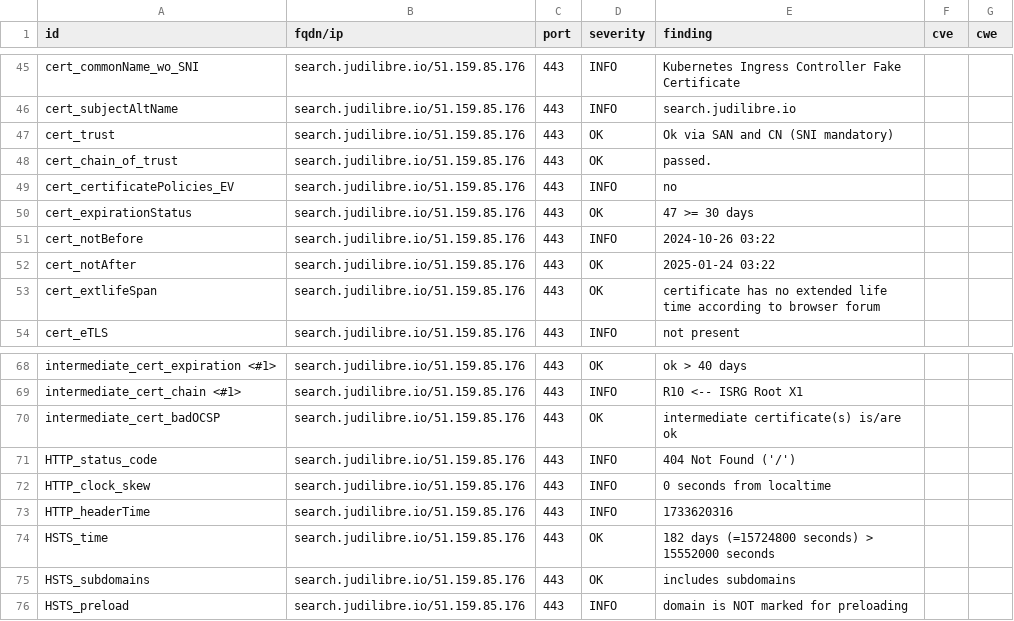
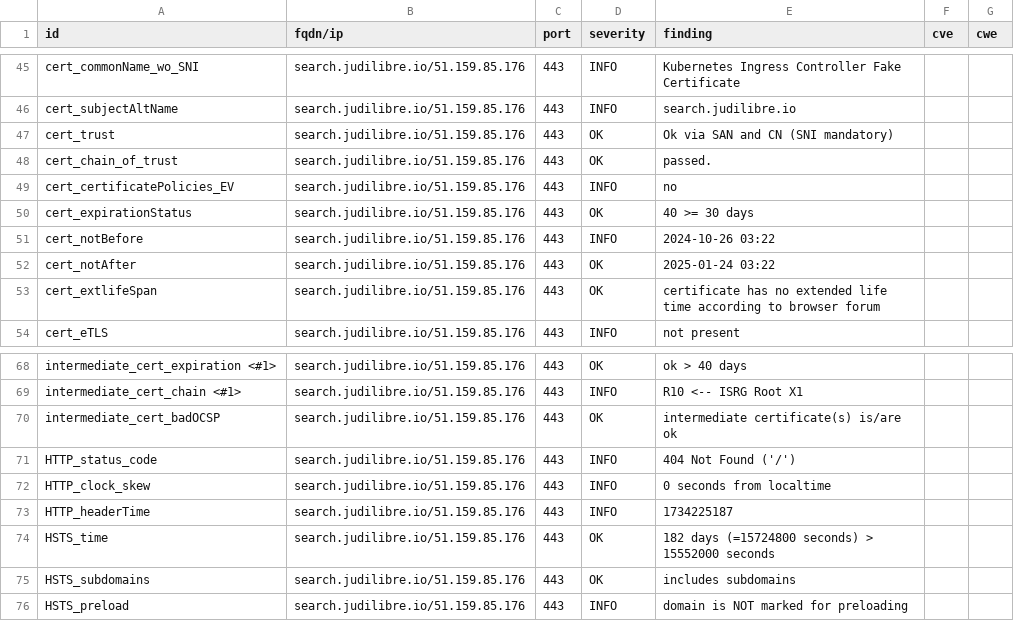
Before and after one commit to Cour-de-cassation/dashlord, a CSV file: results/aHR0cHM6Ly9zZWFyY2guanVkaWxpYnJlLmlv/testssl.csv, drawn as a sheet; only a part is shown, gaps mark what is left out.

```diff
--- a/results/aHR0cHM6Ly9zZWFyY2guanVkaWxpYnJlLmlv/testssl.csv
+++ b/results/aHR0cHM6Ly9zZWFyY2guanVkaWxpYnJlLmlv/testssl.csv
@@ -49,3 +49,3 @@
 "cert_certificatePolicies_EV","search.judilibre.io/51.159.85.176","443","INFO","no","",""
-"cert_expirationStatus","search.judilibre.io/51.159.85.176","443","OK","47 >= 30 days","",""
+"cert_expirationStatus","search.judilibre.io/51.159.85.176","443","OK","40 >= 30 days","",""
 "cert_notBefore","search.judilibre.io/51.159.85.176","443","INFO","2024-10-26 03:22","",""
@@ -72,3 +72,3 @@
 "HTTP_clock_skew","search.judilibre.io/51.159.85.176","443","INFO","0 seconds from localtime","",""
-"HTTP_headerTime","search.judilibre.io/51.159.85.176","443","INFO","1733620316","",""
+"HTTP_headerTime","search.judilibre.io/51.159.85.176","443","INFO","1734225187","",""
 "HSTS_time","search.judilibre.io/51.159.85.176","443","OK","182 days (=15724800 seconds) > 15552000 seconds","",""
```
Also changed, not shown: 9 other files.
